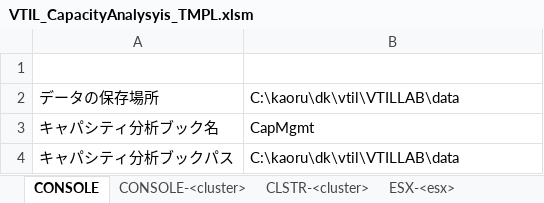
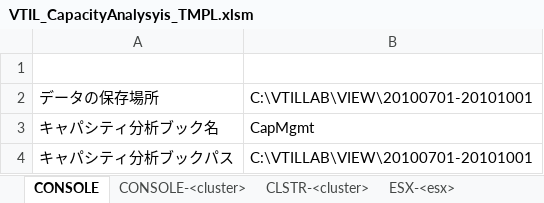
Before and after one commit to k1fukumoto/vtilkit, an Excel workbook: report/excel/VTIL_CapacityAnalysyis_TMPL.xlsm, sheet CONSOLE, drawn as a sheet; values as stored, in another font and other column widths than the file's, no borders; the diff names each change by its address in the sheet, - before the commit and + after, or states it on an @@ line.

```diff
--- a/report/excel/VTIL_CapacityAnalysyis_TMPL.xlsm (sheet CONSOLE)
+++ b/report/excel/VTIL_CapacityAnalysyis_TMPL.xlsm (sheet CONSOLE)
-B2: C:\kaoru\dk\vtil\VTILLAB\data
+B2: C:\VTILLAB\VIEW\20100701-20101001
-B4: C:\kaoru\dk\vtil\VTILLAB\data
+B4: C:\VTILLAB\VIEW\20100701-20101001
```
Also changed, not shown: charts or pictures, 8 other files.
